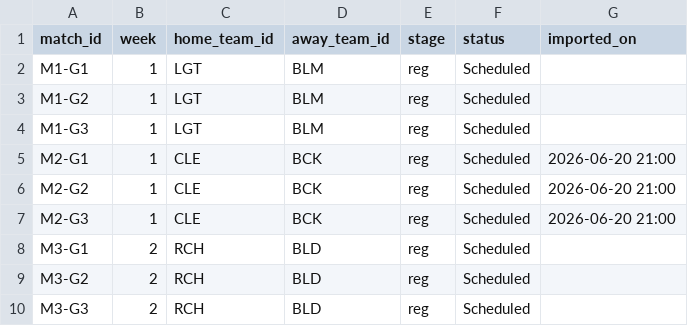
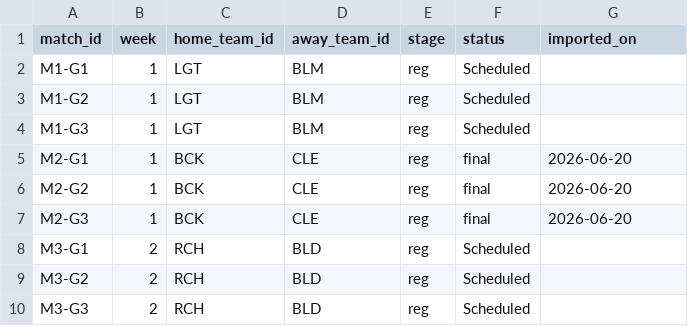
Before and after one commit to SundinWCPL/WCPL, a CSV file: data/S3/D2/schedule.csv, drawn as a sheet; only a part is shown.

```diff
--- a/data/S3/D2/schedule.csv
+++ b/data/S3/D2/schedule.csv
@@ -4,5 +4,5 @@ M1-G2,1,LGT,BLM,reg,Scheduled,
 M1-G3,1,LGT,BLM,reg,Scheduled,
-M2-G1,1,CLE,BCK,reg,Scheduled,2026-06-20 21:00
-M2-G2,1,CLE,BCK,reg,Scheduled,2026-06-20 21:00
-M2-G3,1,CLE,BCK,reg,Scheduled,2026-06-20 21:00
+M2-G1,1,BCK,CLE,reg,final,2026-06-20
+M2-G2,1,BCK,CLE,reg,final,2026-06-20
+M2-G3,1,BCK,CLE,reg,final,2026-06-20
 M3-G1,2,RCH,BLD,reg,Scheduled,
```
Also changed, not shown: data/S3/D1/players.csv, data/S3/D1/schedule.csv, 5 other files.
